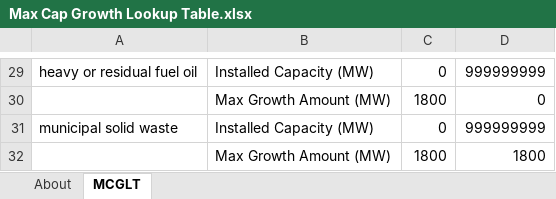
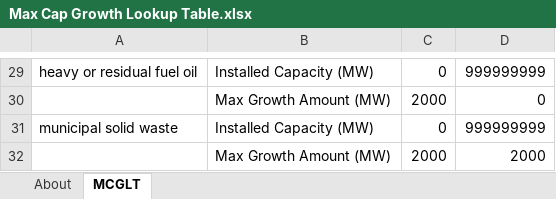
Before and after one commit to EnergyInnovation/eps-minnesota, an Excel workbook: InputData/elec/MCGLT/Max Cap Growth Lookup Table.xlsx, sheet MCGLT, drawn as a sheet; only a part is shown, gaps mark what is left out; values as stored, in another font and other column widths than the file's, no borders; removed rows and columns are numbered as before the commit, all else as after; the diff covers the shown part only; the diff names each change by its address in the sheet, - before the commit and + after, or states it on an @@ line.

Commit message:
Further MCGLT calibration

```diff
--- a/InputData/elec/MCGLT/Max Cap Growth Lookup Table.xlsx (sheet MCGLT)
+++ b/InputData/elec/MCGLT/Max Cap Growth Lookup Table.xlsx (sheet MCGLT)
-C30: 1800
+C30: 2000
-row 32:  | Max Growth Amount (MW) | 1800 | 1800
+row 32:  | Max Growth Amount (MW) | 2000 | 2000
```
Also changed, not shown: 12 added rows, 12 removed rows and 1 edited cell elsewhere in this sheet, 1 other file.
